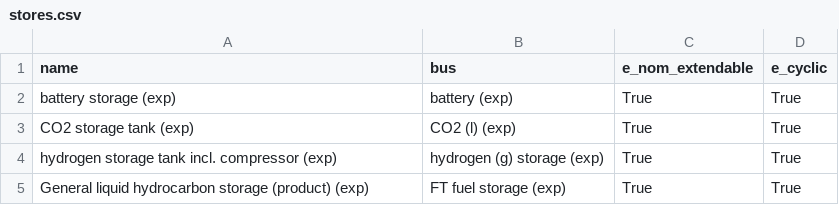
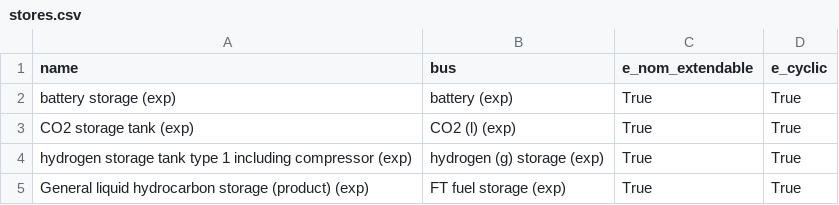
Before and after one commit to euronion/trace, a CSV file: escs/shipping-ftfuel/stores.csv, drawn as a sheet.

```diff
--- a/escs/shipping-ftfuel/stores.csv
+++ b/escs/shipping-ftfuel/stores.csv
@@ -3,3 +3,3 @@ battery storage (exp),battery (exp),True,True
 CO2 storage tank (exp),CO2 (l) (exp),True,True
-hydrogen storage tank incl. compressor (exp),hydrogen (g) storage (exp),True,True
+hydrogen storage tank type 1 including compressor (exp),hydrogen (g) storage (exp),True,True
 General liquid hydrocarbon storage (product) (exp),FT fuel storage (exp),True,True
```
Also changed, not shown: escs/hvdc-to-h2/stores.csv, escs/pipeline-h2-to-elec/stores.csv, 9 other files.
